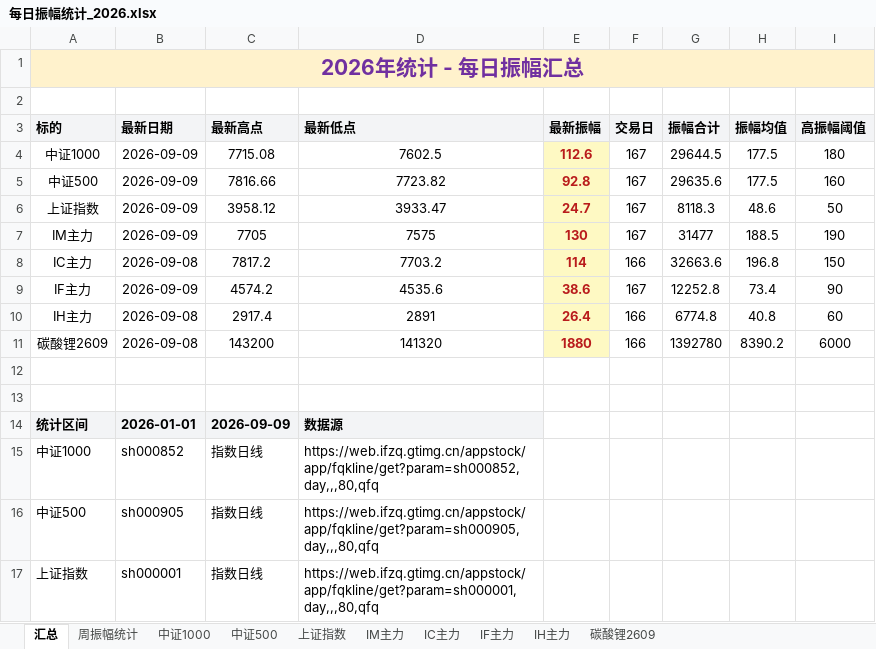
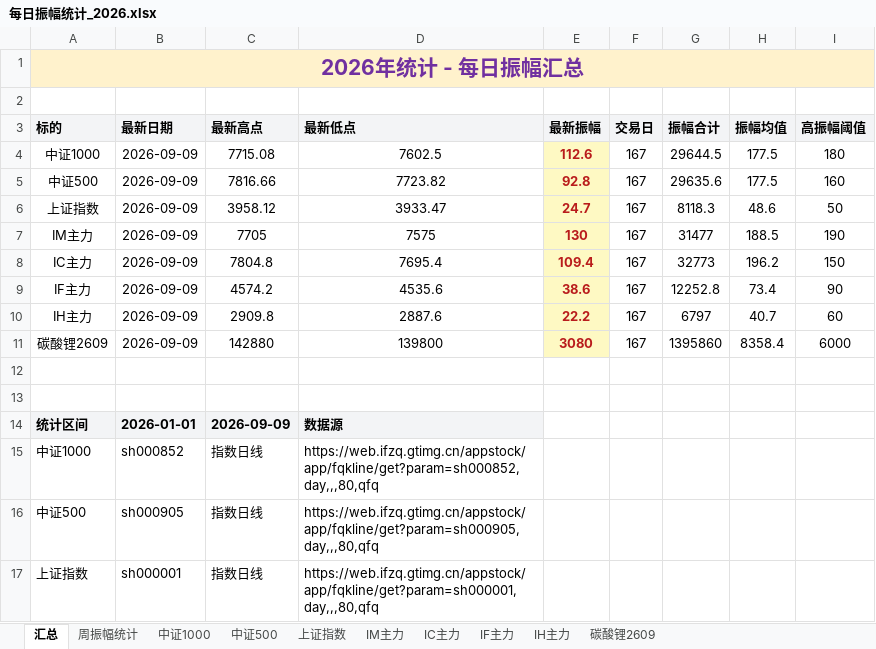
Before and after one commit to iputao-design/futures-amplitude-web, an Excel workbook: 每日振幅统计_2026.xlsx, sheet 汇总, drawn as a sheet; only a part is shown; values as stored, in another font and other column widths than the file's, no borders; removed rows and columns are numbered as before the commit, all else as after; the diff names each change by its address in the sheet, - before the commit and + after, or states it on an @@ line.

```diff
--- a/每日振幅统计_2026.xlsx (sheet 汇总)
+++ b/每日振幅统计_2026.xlsx (sheet 汇总)
-row 8: IC主力 | 2026-09-08 | 7817.2 | 7703.2 | 114 | 166 | 32663.6 | 196.8 | 150
+row 8: IC主力 | 2026-09-09 | 7804.8 | 7695.4 | 109.4 | 167 | 32773 | 196.2 | 150
-row 10: IH主力 | 2026-09-08 | 2917.4 | 2891 | 26.4 | 166 | 6774.8 | 40.8 | 60
-row 11: 碳酸锂2609 | 2026-09-08 | 143200 | 141320 | 1880 | 166 | 1392780 | 8390.2 | 6000
+row 10: IH主力 | 2026-09-09 | 2909.8 | 2887.6 | 22.2 | 167 | 6797 | 40.7 | 60
+row 11: 碳酸锂2609 | 2026-09-09 | 142880 | 139800 | 3080 | 167 | 1395860 | 8358.4 | 6000
```
Also changed, not shown: sheet 周振幅统计, sheet IH主力, sheet IC主力, sheet 碳酸锂2609, 每日振幅统计.xlsx, 5 other files.
